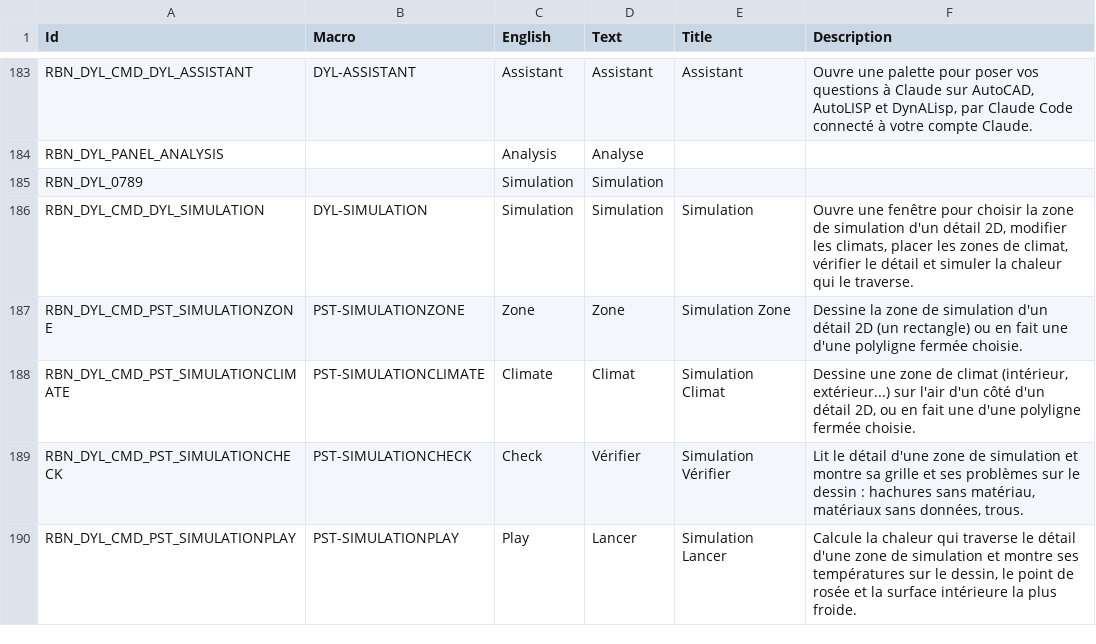
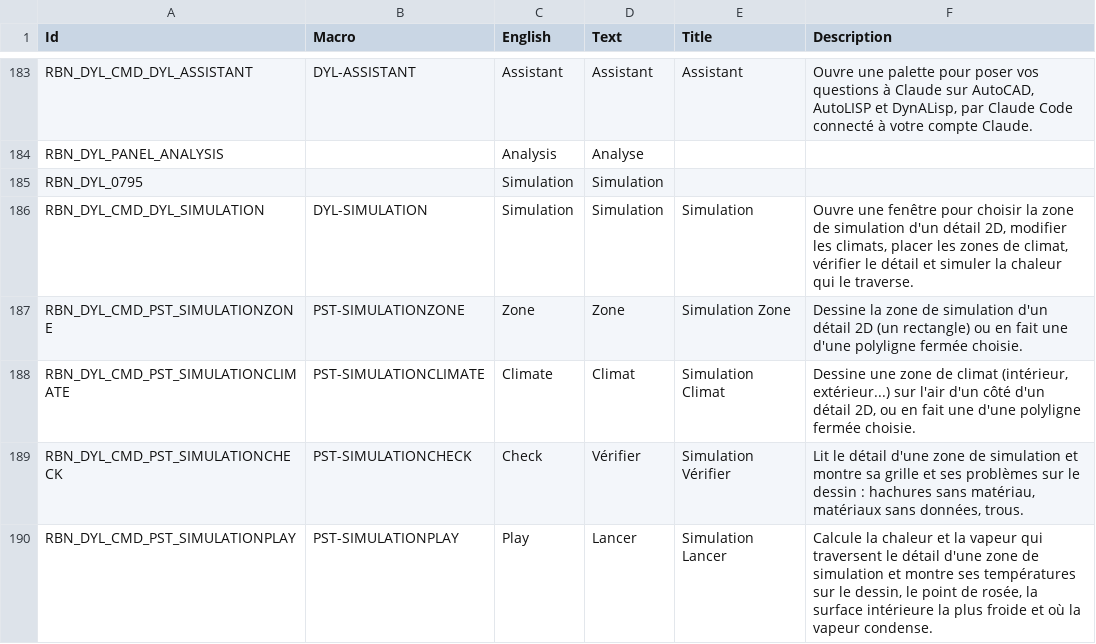
Before and after one commit to samagior/DynALisp.bundle, a CSV file: Contents/Resources/DynALisp.Ribbon.fr.csv, drawn as a sheet; only a part is shown, gaps mark what is left out; the diff covers the shown part only.

```diff
--- a/Contents/Resources/DynALisp.Ribbon.fr.csv
+++ b/Contents/Resources/DynALisp.Ribbon.fr.csv
@@ -184,3 +184,3 @@ RBN_DYL_CMD_DYL_ASSISTANT;DYL-ASSISTANT;Assistant;Assistant;Assistant;Ouvre une
 RBN_DYL_PANEL_ANALYSIS;;Analysis;Analyse;;
-RBN_DYL_0789;;Simulation;Simulation;;
+RBN_DYL_0795;;Simulation;Simulation;;
 RBN_DYL_CMD_DYL_SIMULATION;DYL-SIMULATION;Simulation;Simulation;Simulation;Ouvre une fenêtre pour choisir la zone de simulation d'un détail 2D, modifier les climats, placer les zones de climat, vérifier le détail et simuler la chaleur qui le traverse.
@@ -189,2 +189,2 @@ RBN_DYL_CMD_PST_SIMULATIONCLIMATE;PST-SIMULATIONCLIMATE;Climate;Climat;Simulatio
 RBN_DYL_CMD_PST_SIMULATIONCHECK;PST-SIMULATIONCHECK;Check;Vérifier;Simulation Vérifier;Lit le détail d'une zone de simulation et montre sa grille et ses problèmes sur le dessin : hachures sans matériau, matériaux sans données, trous.
-RBN_DYL_CMD_PST_SIMULATIONPLAY;PST-SIMULATIONPLAY;Play;Lancer;Simulation Lancer;Calcule la chaleur qui traverse le détail d'une zone de simulation et montre ses températures sur le dessin, le point de rosée et la surface intérieure la plus froide.
+RBN_DYL_CMD_PST_SIMULATIONPLAY;PST-SIMULATIONPLAY;Play;Lancer;Simulation Lancer;Calcule la chaleur et la vapeur qui traversent le détail d'une zone de simulation et montre ses températures sur le dessin, le point de rosée, la surface intérieure la plus froide et où la vapeur condense.
```
Also changed, not shown: 2 added rows and 21 edited cells elsewhere in this file, 1 other file.
